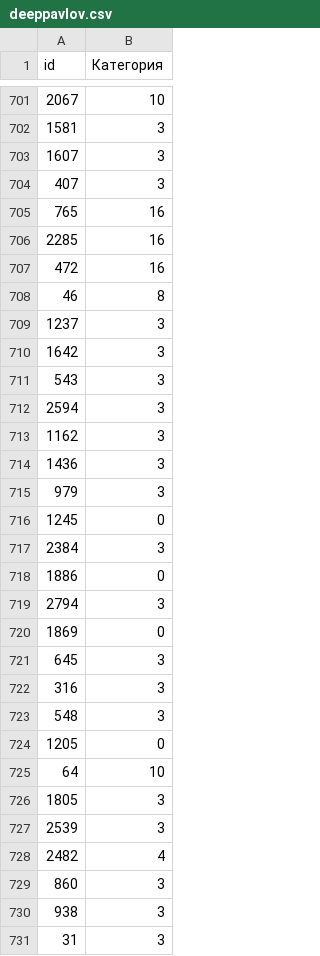
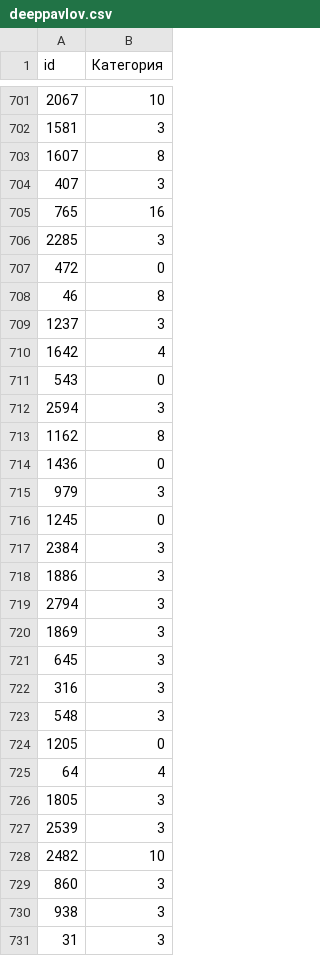
Before and after one commit to ashimko/kur_digital_breakthrough_2022, a CSV file: submissions/catboost/deeppavlov.csv, drawn as a sheet; only a part is shown, gaps mark what is left out; the diff covers the shown part only.

Commit message:
cv-0.8426691 leak-0.8534401, lb-0.666566; concat embeddings catboost

```diff
--- a/submissions/catboost/deeppavlov.csv
+++ b/submissions/catboost/deeppavlov.csv
@@ -702,14 +702,14 @@ id,Категория
 1581,3
-1607,3
+1607,8
 407,3
 765,16
-2285,16
-472,16
+2285,3
+472,0
 46,8
 1237,3
-1642,3
-543,3
+1642,4
+543,0
 2594,3
-1162,3
-1436,3
+1162,8
+1436,0
 979,3
@@ -717,5 +717,5 @@ id,Категория
 2384,3
-1886,0
+1886,3
 2794,3
-1869,0
+1869,3
 645,3
@@ -724,6 +724,6 @@ id,Категория
 1205,0
-64,10
+64,4
 1805,3
 2539,3
-2482,4
+2482,10
 860,3
```
Also changed, not shown: 174 edited cells elsewhere in this file, 6 other files.
